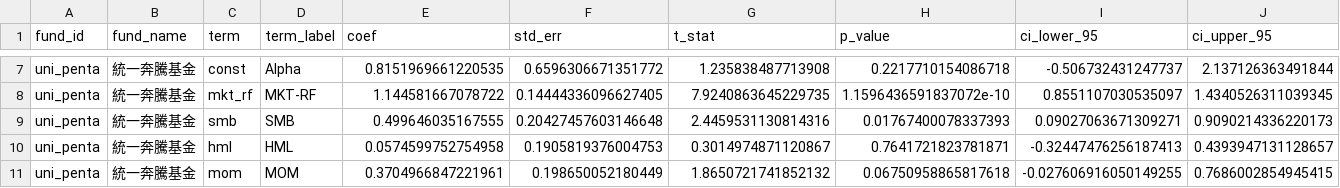
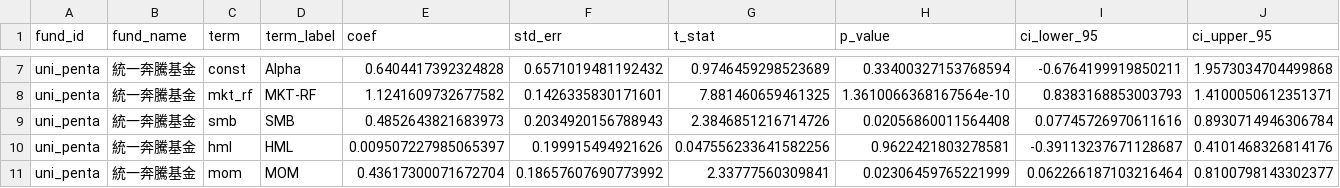
Before and after one commit to finyster/cgu-2026-spring, a CSV file: Investment_Analysis_and_Portfolio_Management/midterm_report/analysis_outputs/tables/carhart_coefficients.csv, drawn as a sheet; only a part is shown, gaps mark what is left out; the diff covers the shown part only; the diff names each change by its address in the sheet, - before the commit and + after, or states it on an @@ line.

```diff
--- a/Investment_Analysis_and_Portfolio_Management/midterm_report/analysis_outputs/tables/carhart_coefficients.csv
+++ b/Investment_Analysis_and_Portfolio_Management/midterm_report/analysis_outputs/tables/carhart_coefficients.csv
-E7 (coef): 0.8151969661220535
+E7 (coef): 0.6404417392324828
-F7 (std_err): 0.6596306671351772
+F7 (std_err): 0.6571019481192432
-G7 (t_stat): 1.235838487713908
+G7 (t_stat): 0.9746459298523689
-H7 (p_value): 0.2217710154086718
+H7 (p_value): 0.33400327153768594
-I7 (ci_lower_95): -0.506732431247737
+I7 (ci_lower_95): -0.6764199919850211
-J7 (ci_upper_95): 2.137126363491844
+J7 (ci_upper_95): 1.9573034704499868
-E8 (coef): 1.144581667078722
+E8 (coef): 1.1241609732677582
-F8 (std_err): 0.14444336096627405
+F8 (std_err): 0.1426335830171601
-G8 (t_stat): 7.9240863645229735
+G8 (t_stat): 7.881460659461325
-H8 (p_value): 1.1596436591837072e-10
+H8 (p_value): 1.3610066368167564e-10
-I8 (ci_lower_95): 0.8551107030535097
+I8 (ci_lower_95): 0.8383168853003793
-J8 (ci_upper_95): 1.4340526311039345
+J8 (ci_upper_95): 1.4100050612351371
-E9 (coef): 0.499646035167555
+E9 (coef): 0.4852643821683973
-F9 (std_err): 0.20427457603146648
+F9 (std_err): 0.2034920156788943
-G9 (t_stat): 2.4459531130814316
+G9 (t_stat): 2.3846851216714726
-H9 (p_value): 0.01767400078337393
+H9 (p_value): 0.02056860011564408
-I9 (ci_lower_95): 0.09027063671309271
+I9 (ci_lower_95): 0.07745726970611616
-J9 (ci_upper_95): 0.9090214336220173
+J9 (ci_upper_95): 0.8930714946306784
-E10 (coef): 0.0574599752754958
+E10 (coef): 0.009507227985065397
-F10 (std_err): 0.1905819376004753
+F10 (std_err): 0.199915494921626
-G10 (t_stat): 0.3014974871120867
+G10 (t_stat): 0.047556233641582256
-H10 (p_value): 0.7641721823781871
+H10 (p_value): 0.9622421803278581
-I10 (ci_lower_95): -0.32447476256187413
+I10 (ci_lower_95): -0.39113237671128687
-J10 (ci_upper_95): 0.4393947131128657
+J10 (ci_upper_95): 0.4101468326814176
-E11 (coef): 0.3704966847221961
+E11 (coef): 0.43617300071672704
-F11 (std_err): 0.198650052180449
+F11 (std_err): 0.18657607690773992
-G11 (t_stat): 1.8650721741852132
+G11 (t_stat): 2.33777560309841
-H11 (p_value): 0.06750958865817618
+H11 (p_value): 0.02306459765221999
-I11 (ci_lower_95): -0.027606916050149255
+I11 (ci_lower_95): 0.062266187103216464
-J11 (ci_upper_95): 0.7686002854945415
+J11 (ci_upper_95): 0.8100798143302377
```
Also changed, not shown: 60 edited cells elsewhere in this file, Investment_Analysis_and_Portfolio_Management/midterm_report/analysis_outputs/tables/carhart_summary.csv, Investment_Analysis_and_Portfolio_Management/midterm_report/analysis_outputs/tables/fund_monthly_master.csv, 29 other files.
